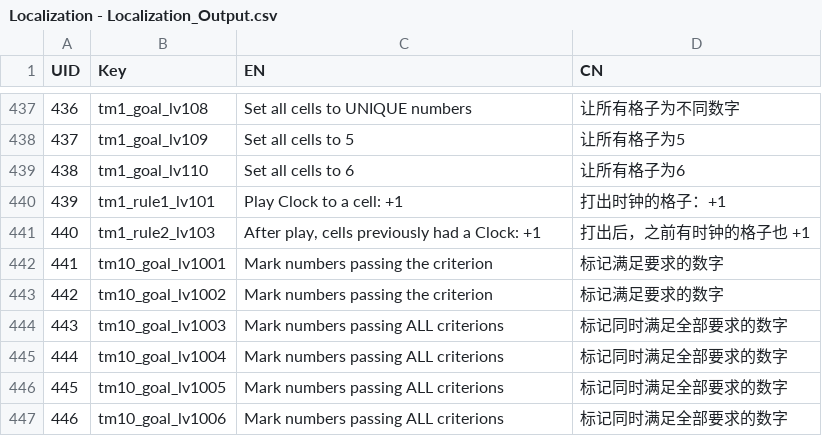
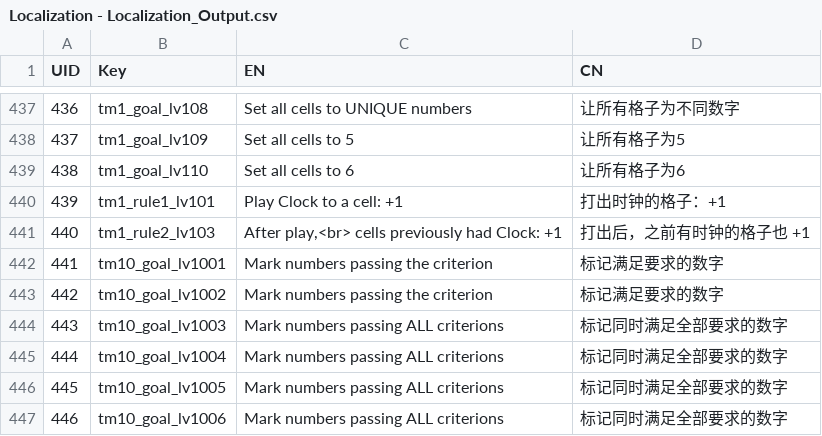
Before and after one commit to lqcatlas/NoE, a CSV file: Assets/Resources/csv/Localization - Localization_Output.csv, drawn as a sheet; only a part is shown, gaps mark what is left out.

```diff
--- a/Assets/Resources/csv/Localization - Localization_Output.csv
+++ b/Assets/Resources/csv/Localization - Localization_Output.csv
@@ -440,3 +440,3 @@ UID,Key,EN,CN
 439,tm1_rule1_lv101,Play Clock to a cell: +1,打出时钟的格子：+1
-440,tm1_rule2_lv103,"After play, cells previously had a Clock: +1",打出后，之前有时钟的格子也 +1
+440,tm1_rule2_lv103,"After play,<br> cells previously had Clock: +1",打出后，之前有时钟的格子也 +1
 441,tm10_goal_lv1001,Mark numbers passing the criterion,标记满足要求的数字
```
Also changed, not shown: 4 other files.
